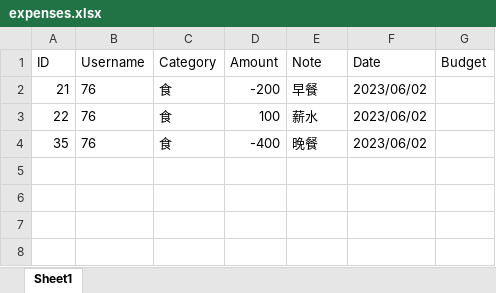
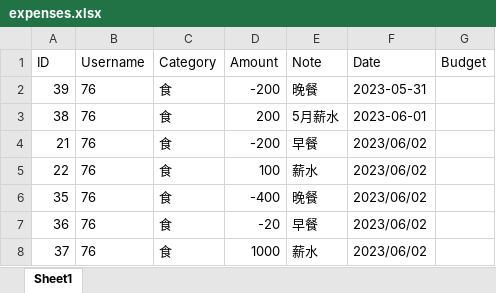
Before and after one commit to gut2003817/final, an Excel workbook: expenses.xlsx, sheet Sheet1, drawn as a sheet; values as stored, in another font and other column widths than the file's, no borders; the diff names each change by its address in the sheet, - before the commit and + after, or states it on an @@ line.

```diff
--- a/expenses.xlsx (sheet Sheet1)
+++ b/expenses.xlsx (sheet Sheet1)
+row 2: 39 | 76 | 食 | -200 | 晚餐 | 2023-05-31
+row 3: 38 | 76 | 食 | 200 | 5月薪水 | 2023-06-01
+row 7: 36 | 76 | 食 | -20 | 早餐 | 2023/06/02
+row 8: 37 | 76 | 食 | 1000 | 薪水 | 2023/06/02
```
Also changed, not shown: 2 other files.
